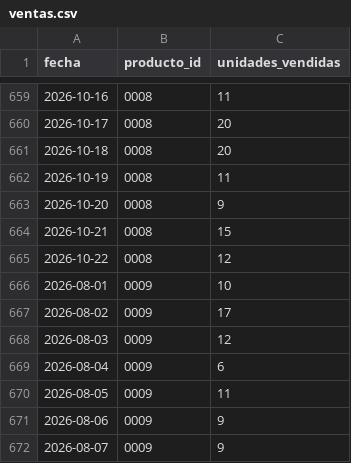
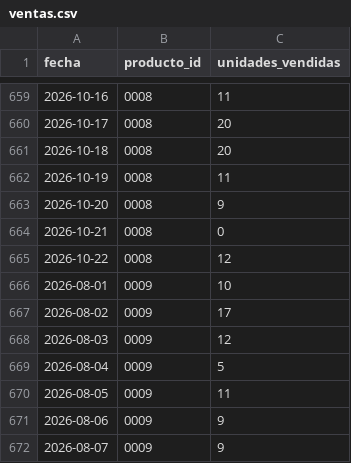
Before and after one commit to Jefferson1225/tottus-dashboard, a CSV file: data/demo/ventas.csv, drawn as a sheet; only a part is shown, gaps mark what is left out; the diff covers the shown part only.

```diff
--- a/data/demo/ventas.csv
+++ b/data/demo/ventas.csv
@@ -663,3 +663,3 @@ fecha;producto_id;unidades_vendidas
 2026-10-20;0008;9
-2026-10-21;0008;15
+2026-10-21;0008;0
 2026-10-22;0008;12
@@ -668,3 +668,3 @@ fecha;producto_id;unidades_vendidas
 2026-08-03;0009;12
-2026-08-04;0009;6
+2026-08-04;0009;5
 2026-08-05;0009;11
```
Also changed, not shown: 165 edited cells elsewhere in this file, data/demo/inventario.csv, 18 other files.
